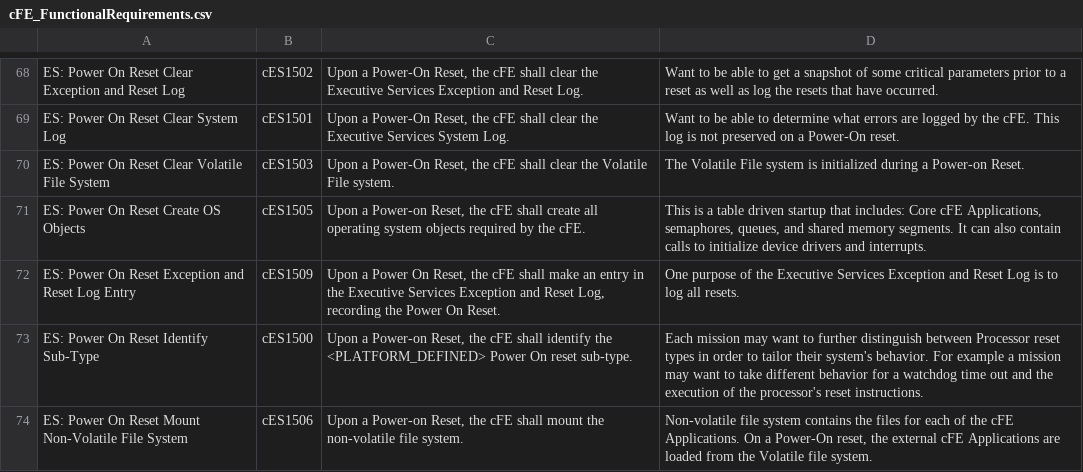
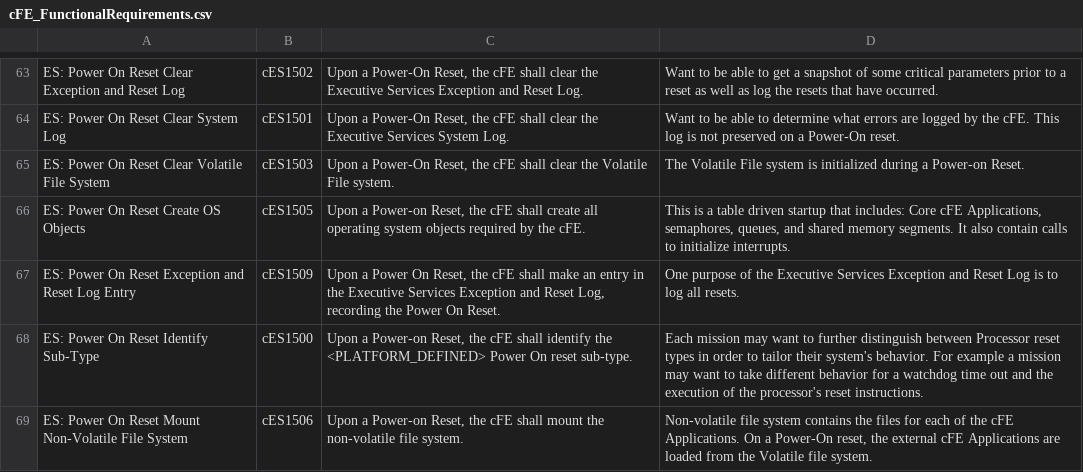
Before and after one commit to nasa/cFE, a CSV file: docs/cFE_FunctionalRequirements.csv, drawn as a sheet; only a part is shown, gaps mark what is left out; the diff covers the shown part only.

Commit message:
Fix #408, remove Driver

```diff
--- a/docs/cFE_FunctionalRequirements.csv
+++ b/docs/cFE_FunctionalRequirements.csv
@@ -107,3 +102,3 @@ ES: Power On Reset Clear System Log,cES1501,"Upon a Power-On Reset, the cFE shal
 ES: Power On Reset Clear Volatile File System,cES1503,"Upon a Power-On Reset, the cFE shall clear the Volatile File system.",The Volatile File system is initialized during a Power-on Reset.
-ES: Power On Reset Create OS Objects,cES1505,"Upon a Power-on Reset, the cFE shall create all operating system objects required by the cFE.","This is a table driven startup that includes: Core cFE Applications, semaphores, queues, and shared memory segments. It can also contain calls to initialize device drivers and interrupts."
+ES: Power On Reset Create OS Objects,cES1505,"Upon a Power-on Reset, the cFE shall create all operating system objects required by the cFE.","This is a table driven startup that includes: Core cFE Applications, semaphores, queues, and shared memory segments. It also contain calls to initialize interrupts."
 ES: Power On Reset Exception and Reset Log Entry,cES1509,"Upon a Power On Reset, the cFE shall make an entry in the Executive Services Exception and Reset Log, recording the Power On Reset.",One purpose of the Executive Services Exception and Reset Log is to log all resets.
```
Also changed, not shown: 7 removed rows and 1 edited cell elsewhere in this file, 9 other files.
